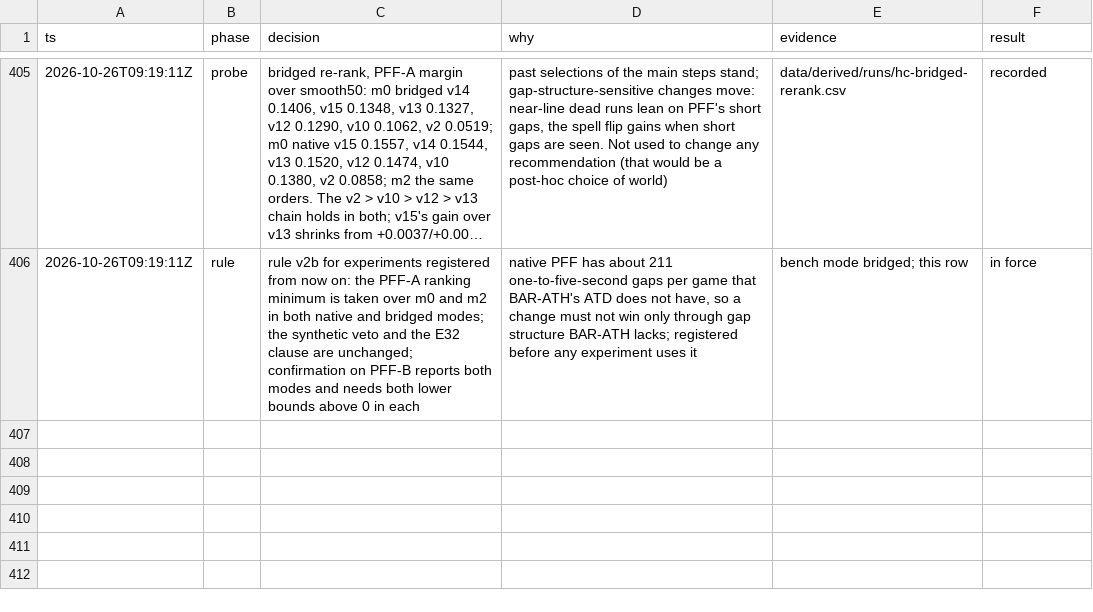
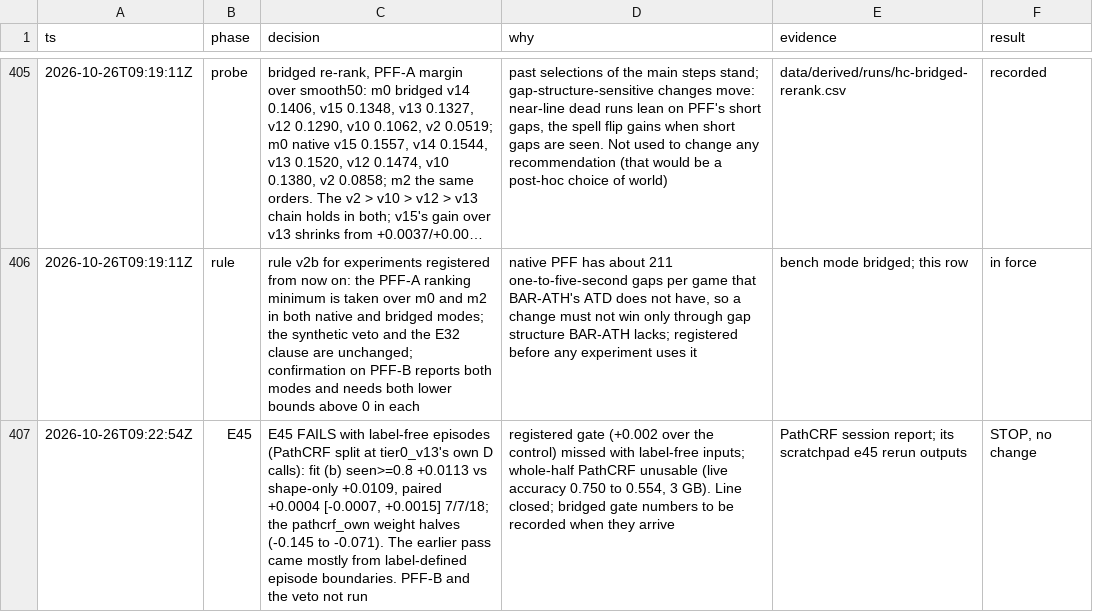
Before and after one commit to shishirmehto/more-than-a-hack-2027, a TSV file: .audit/hillclimb-2026-10-24.tsv, drawn as a sheet; only a part is shown, gaps mark what is left out; long unchanged cells end in …; the diff names each change by its address in the sheet, - before the commit and + after, or states it on an @@ line.

Commit message:
Log E45's failure once PathCRF's episodes come from the decoder instead of labels

```diff
--- a/.audit/hillclimb-2026-10-24.tsv
+++ b/.audit/hillclimb-2026-10-24.tsv
+row 407: 2026-10-26T09:22:54Z | E45 | E45 FAILS with label-free episodes (PathCRF split at tier0_v13's own D calls): fit (b) seen>=0.8 +0.0113 vs shape-only +0.0109, paired +0.0004 [-0.0007, +0.0015] 7/7/18; the pathcrf_own weight halves (-0.145 to -0.071). The earlier pass came mostly from label-defined episode boundaries. PFF-B and the veto not run | registered gate (+0.002 over the control) missed with label-free inputs; whole-half PathCRF unusable (live accuracy 0.750 to 0.554, 3 GB). Line closed; bridged gate numbers to be recorded when they arrive | PathCRF session report; its scratchpad e45 rerun outputs | STOP, no change
```
